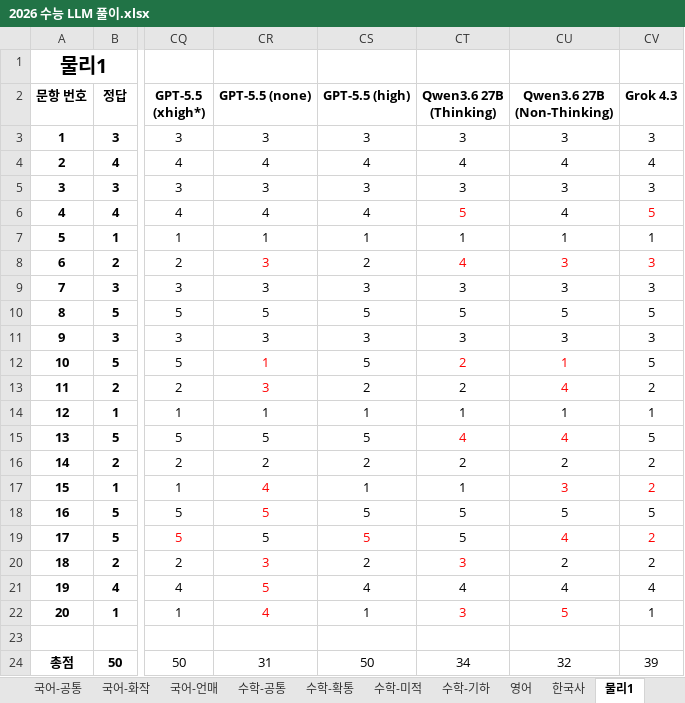
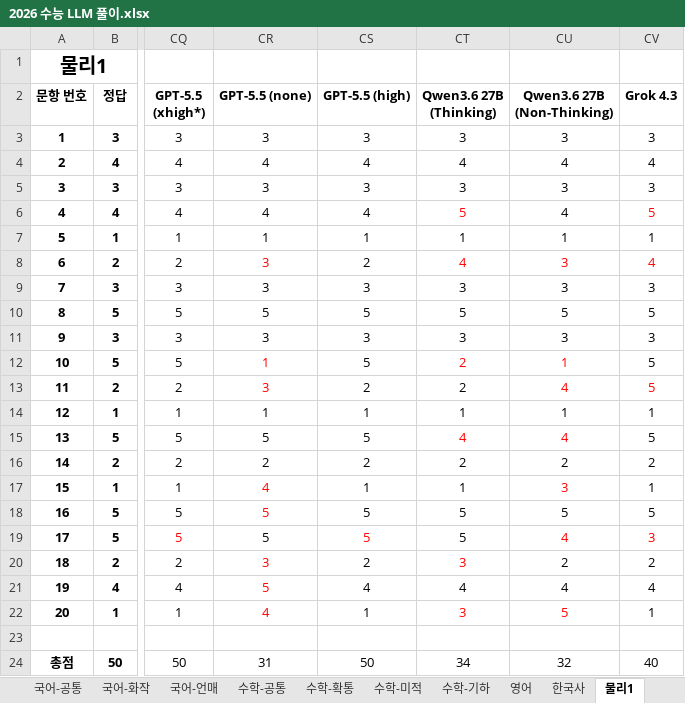
Before and after one commit to hehee9/2026-CSAT, an Excel workbook: 2026 수능 LLM 풀이.xlsx, sheet 물리1, drawn as a sheet; only a part is shown, gaps mark what is left out; values as stored, in another font and other column widths than the file's, no borders; the diff names each change by its address in the sheet, - before the commit and + after, or states it on an @@ line.

```diff
--- a/2026 수능 LLM 풀이.xlsx (sheet 물리1)
+++ b/2026 수능 LLM 풀이.xlsx (sheet 물리1)
-CV8 (Grok 4.3): 3
+CV8 (Grok 4.3): 4
-CV13 (Grok 4.3): 2
+CV13 (Grok 4.3): 5
-CV13 text colour: black
+CV13 text colour: #FF0000
-CV17 (Grok 4.3): 2
+CV17 (Grok 4.3): 1
-CV17 text colour: #FF0000
+CV17 text colour: black
-CV19 (Grok 4.3): 2
+CV19 (Grok 4.3): 3
-CV24 (Grok 4.3): 39
+CV24 (Grok 4.3): 40
```
Also changed, not shown: sheet 생명1, sheet 사회문화, sheet 국어-공통, sheet 수학-공통, sheet 국어-언매, sheet 화학1, 2 other files.
